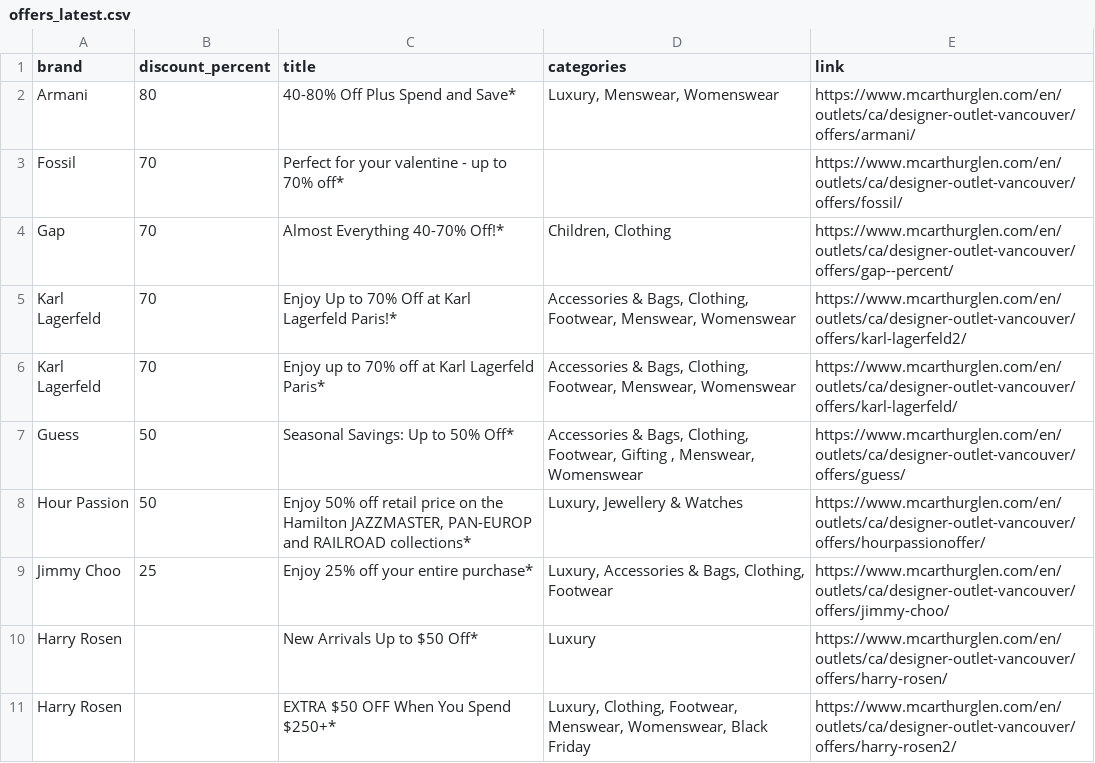
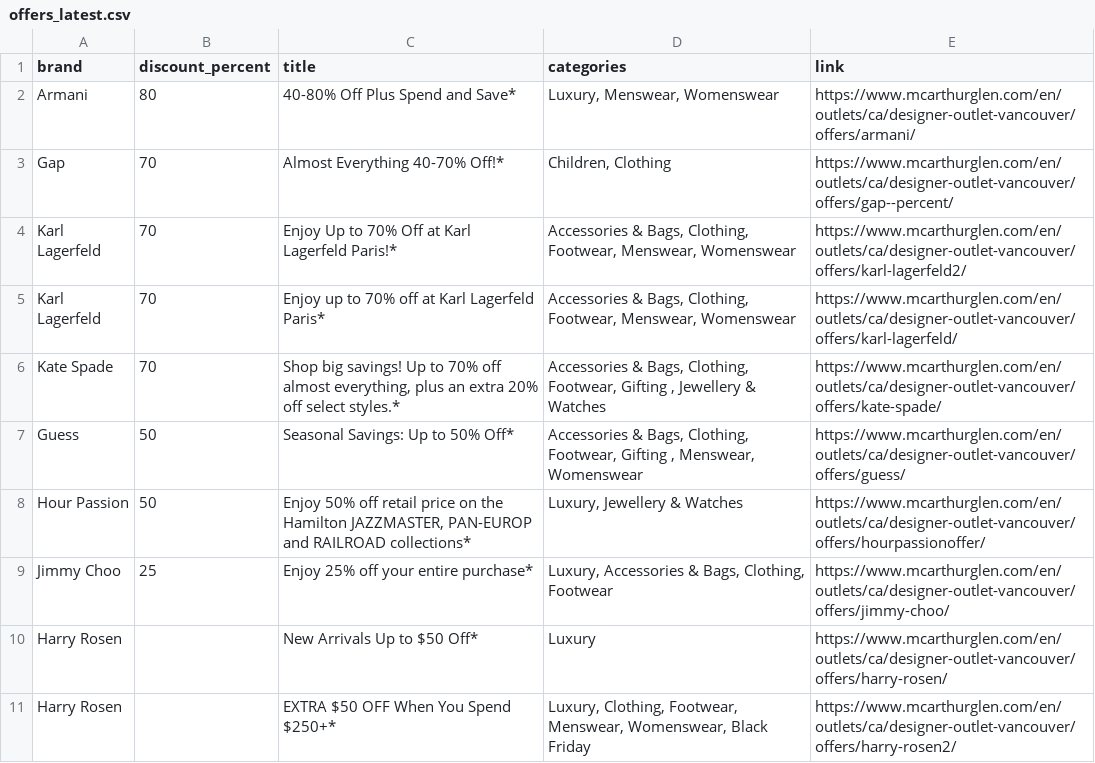
Before and after one commit to zhapte/offer-scrape, a CSV file: offers_latest.csv, drawn as a sheet; removed rows and columns are numbered as before the commit, all else as after; the diff names each change by its address in the sheet, - before the commit and + after, or states it on an @@ line.

```diff
--- a/offers_latest.csv
+++ b/offers_latest.csv
-row 3: Fossil | 70 | Perfect for your valentine - up to 70% off* |  | https://www.mcarthurglen.com/en/outlets/ca/designer-outlet-vancouver/offers/fossil/
+row 6: Kate Spade | 70 | Shop big savings! Up to 70% off almost everything, plus an extra 20% off select styles.* | Accessories & Bags, Clothing, Footwear, Gifting , Jewellery & Watches | https://www.mcarthurglen.com/en/outlets/ca/designer-outlet-vancouver/offers/kate-spade/
```
Also changed, not shown: 2 other files.
